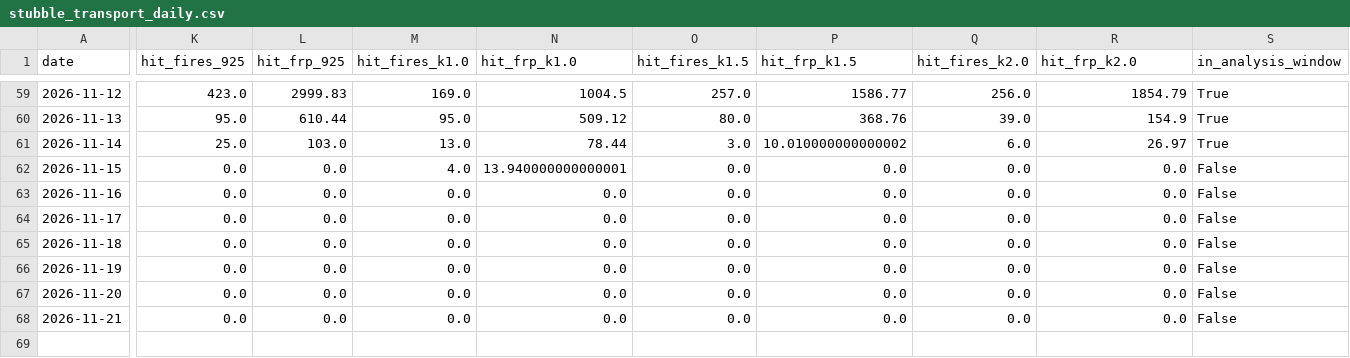
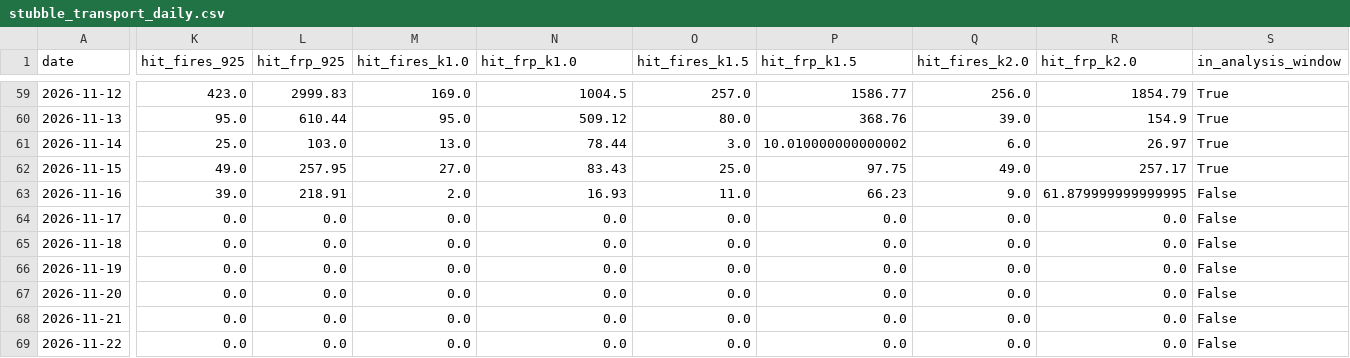
Before and after one commit to HalcyonVector/AQI-Network-Integrity-System, a CSV file: data/processed/stubble_transport_daily.csv, drawn as a sheet; only a part is shown, gaps mark what is left out; rows hold the shown columns only; the diff covers the shown part only; the diff names each change by its address in the sheet, - before the commit and + after, or states it on an @@ line.

```diff
--- a/data/processed/stubble_transport_daily.csv
+++ b/data/processed/stubble_transport_daily.csv
-K62 (hit_fires_925): 0.0
+K62 (hit_fires_925): 49.0
-L62 (hit_frp_925): 0.0
+L62 (hit_frp_925): 257.95
-M62 (hit_fires_k1.0): 4.0
+M62 (hit_fires_k1.0): 27.0
-N62 (hit_frp_k1.0): 13.940000000000001
+N62 (hit_frp_k1.0): 83.43
-O62 (hit_fires_k1.5): 0.0
+O62 (hit_fires_k1.5): 25.0
-P62 (hit_frp_k1.5): 0.0
+P62 (hit_frp_k1.5): 97.75
-Q62 (hit_fires_k2.0): 0.0
+Q62 (hit_fires_k2.0): 49.0
-R62 (hit_frp_k2.0): 0.0
+R62 (hit_frp_k2.0): 257.17
-S62 (in_analysis_window): False
+S62 (in_analysis_window): True
-K63 (hit_fires_925): 0.0
+K63 (hit_fires_925): 39.0
-L63 (hit_frp_925): 0.0
+L63 (hit_frp_925): 218.91
-M63 (hit_fires_k1.0): 0.0
+M63 (hit_fires_k1.0): 2.0
-N63 (hit_frp_k1.0): 0.0
+N63 (hit_frp_k1.0): 16.93
-O63 (hit_fires_k1.5): 0.0
+O63 (hit_fires_k1.5): 11.0
-P63 (hit_frp_k1.5): 0.0
+P63 (hit_frp_k1.5): 66.23
-Q63 (hit_fires_k2.0): 0.0
+Q63 (hit_fires_k2.0): 9.0
-R63 (hit_frp_k2.0): 0.0
+R63 (hit_frp_k2.0): 61.879999999999995
+row 69: 2026-11-22 | 0.0 | 0.0 | 0.0 | 0.0 | 0.0 | 0.0 | 0.0 | 0.0 | False
```
Also changed, not shown: 9 edited cells elsewhere in this file, data/processed/neighbor_station_health.csv, data/processed/station_day_residuals.csv, 26 other files.
